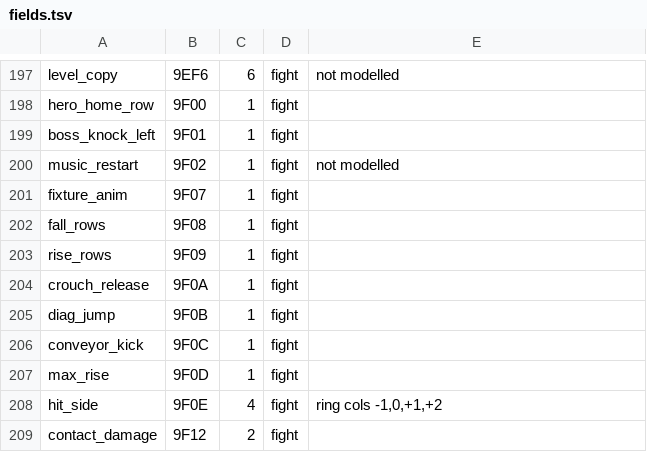
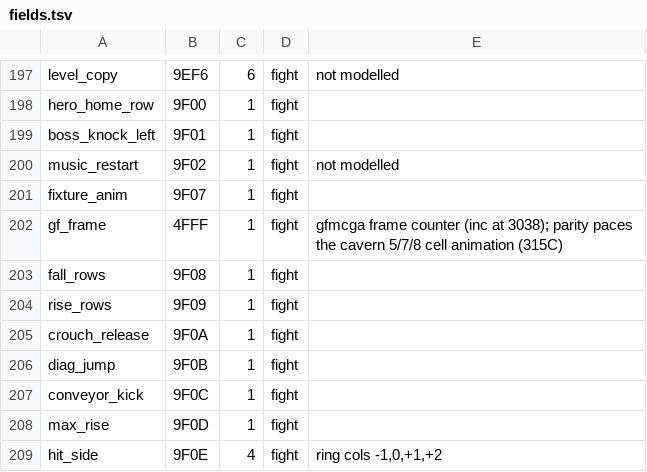
Before and after one commit to awkto/zeliard-decomp, a TSV file: tools/harness/fields.tsv, drawn as a sheet; only a part is shown, gaps mark what is left out; the shorter side is filled out with more unchanged rows; the diff names each change by its address in the sheet, - before the commit and + after, or states it on an @@ line.

Commit message:
Harness coverage: Pulpo, Pollo and caverns 4-6 diff clean; shop HUD labels, ending, Sage exit (#49, #75, #76, #77, #78)
36 scenarios in tests/scenarios/ diff clean against the original.

Save-making and routes (#75): --flag N[=V] sets story flags; --pilot ROUTE
--emit-script FILE lets the autopilot play a route and write the input it
fed as a --script (replays byte-identically); tools/harness/pilot_scenario.sh
regenerates a scenario from its '# pilot:' line. pulpo_fight and pollo_fight
go door -> fight -> kill -> reward -> exit.

Bosses: TORI's pose buffer is column-major (A4C1), whole-byte phases
(A509), hover tracks [80]+[83] (A3FD), step limits (A58F/A59D), dive timer,
kill resets and death (A2B7/A5DE/A60A), part list ends 0FFF (A231); TAKO's
7-column pose layout was transposed (A401/A487), ink hit byte 0 (A4D4),
death flicker (A530).

Enemies: cavern-2 plant fall test (A3A0) and red frog (A7FD/A823);
cavern-3 spider ceiling tests (A300/A420/A441); cavern-4 blade frames from
A756/A7CE, crawler wall-jump turn (A444), slime split retry (A512);
cavern-5 slime split (A641..A77C); tall enemies in eai5/6/7 step down and
stop (A367/A436/A326/A650); spare-slot search (98C5..98FA); the falling
floor block (8E8D). Animated tiles: the video driver rewrites water, lava
and glinting bricks in caverns 5-8 each frame (with RNG draws in cavern 6),
now cell_anim with a traced gf_frame. Doors end in 6042 (clear 9F20..9F22
and the button edges); STICK's loader clears the Space edge (0CDC); the
8366 shot pass at 713B; a rope sword press doesn't slash on stepping off
(6327); the town's right exit fires one column earlier (6CB5).

Shops (#78): the PLACE trough shows the shop's own label ([2012]/[2010]).
Omoya with Jashiin defeated runs the ending (A05A, #76); the Sage's No exits
(A927) and a failed save shows the disk-error box and retries (A8B2, #77).
make test 1993/1993, make verify 211/211.

```diff
--- a/tools/harness/fields.tsv
+++ b/tools/harness/fields.tsv
+row 202: gf_frame | 4FFF | 1 | fight | gfmcga frame counter (inc at 3038); parity paces the cavern 5/7/8 cell animation (315C)
```
Also changed, not shown: 48 other files.
